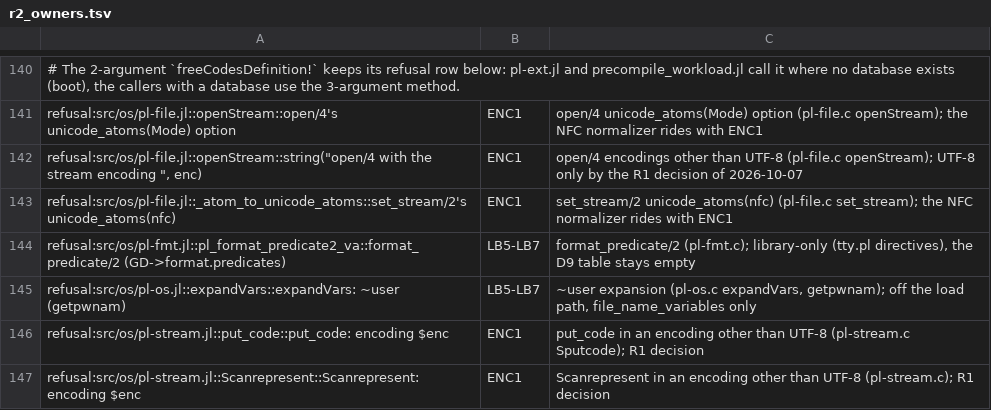
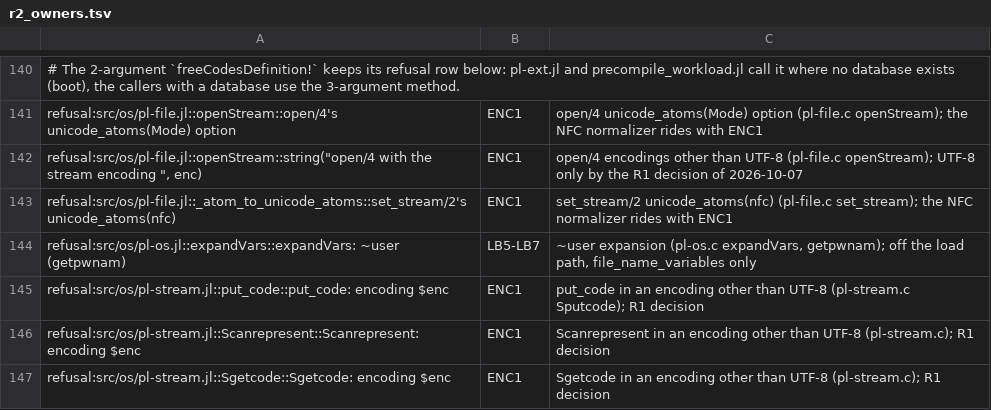
Before and after one commit to CognitiveSubstratesAI/LogicKernel, a TSV file: docs/r2_owners.tsv, drawn as a sheet; only a part is shown, gaps mark what is left out; the shorter side is filled out with more unchanged rows; the diff names each change by its address in the sheet, - before the commit and + after, or states it on an @@ line.

```diff
--- a/docs/r2_owners.tsv
+++ b/docs/r2_owners.tsv
-row 144: refusal:src/os/pl-fmt.jl::pl_format_predicate2_va::format_predicate/2 (GD->format.predicates) | LB5-LB7 | format_predicate/2 (pl-fmt.c); library-only (tty.pl directives), the D9 table stays empty
```
Also changed, not shown: 11 other files.
